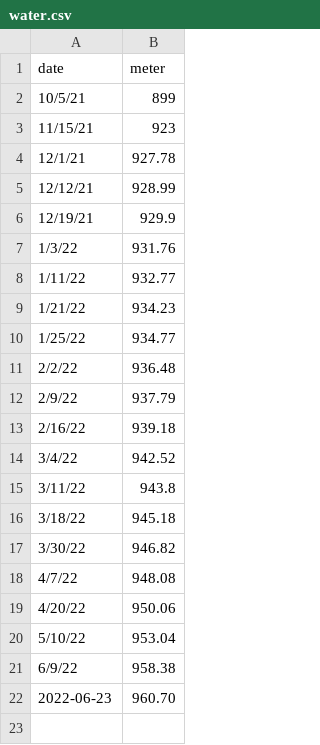
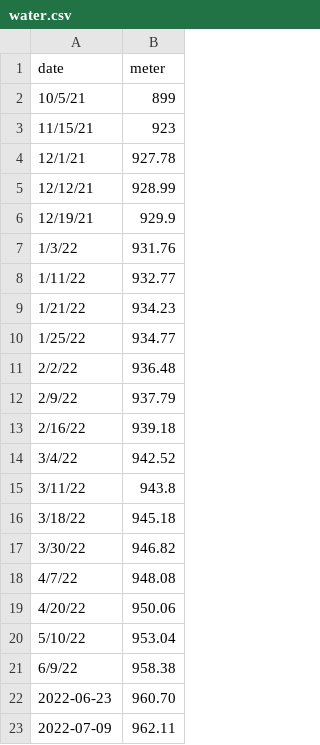
Before and after one commit to zrottman/data-exploration, a CSV file: data/water.csv, drawn as a sheet; the diff names each change by its address in the sheet, - before the commit and + after, or states it on an @@ line.

Commit message:
Update water data with new reading and modification to duration

```diff
--- a/data/water.csv
+++ b/data/water.csv
+row 23: 2022-07-09 | 962.11
```
Also changed, not shown: data/water-events.csv, data/water-irrigation.csv.
